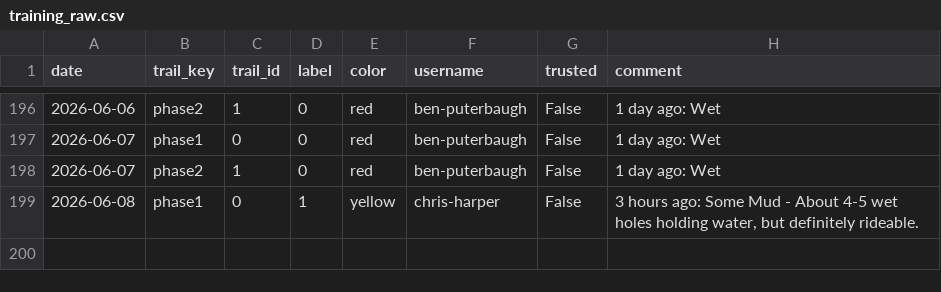
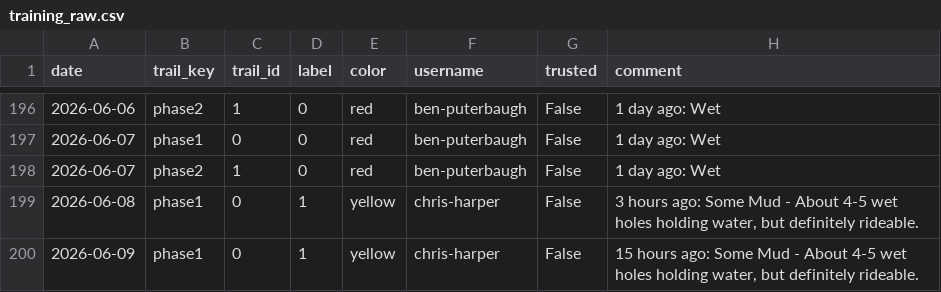
Before and after one commit to goliatham/mtb-trail-conditions-predictor, a CSV file: data/training_raw.csv, drawn as a sheet; only a part is shown, gaps mark what is left out; the diff names each change by its address in the sheet, - before the commit and + after, or states it on an @@ line.

```diff
--- a/data/training_raw.csv
+++ b/data/training_raw.csv
+row 200: 2026-06-09 | phase1 | 0 | 1 | yellow | chris-harper | False | 15 hours ago: Some Mud - About 4-5 wet holes holding water, but definitely rideable.
```
Also changed, not shown: 2 other files.
